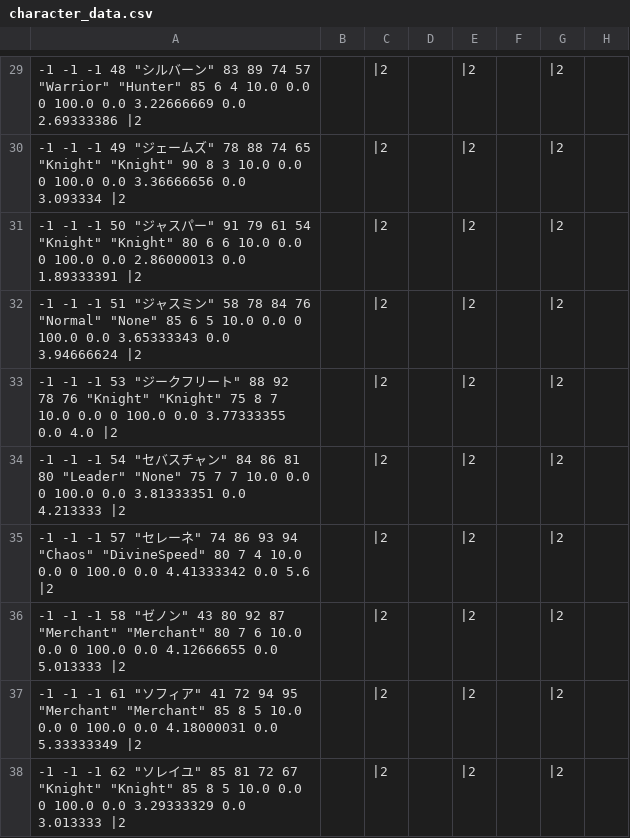
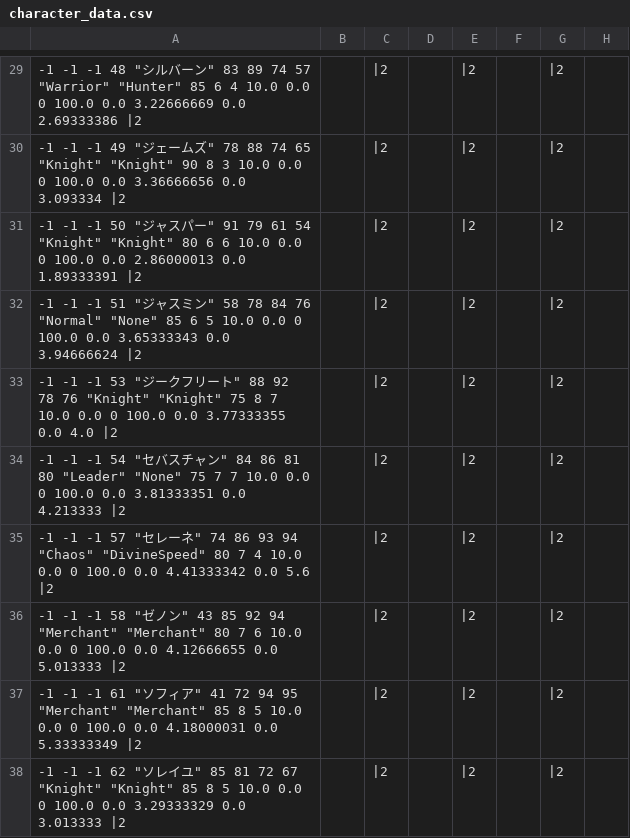
Before and after one commit to 778a0a/betrayer2, a CSV file: Assets/Resources/Scenarios/01/character_data.csv, drawn as a sheet; only a part is shown, gaps mark what is left out; the diff names each change by its address in the sheet, - before the commit and + after, or states it on an @@ line.

```diff
--- a/Assets/Resources/Scenarios/01/character_data.csv
+++ b/Assets/Resources/Scenarios/01/character_data.csv
-A36: …" 43 80 92 87 "Merchant" "Merchant"…
+A36: …" 43 85 92 94 "Merchant" "Merchant"…
```
Also changed, not shown: Assets/Resources/Scenarios/02/character_data.csv.
